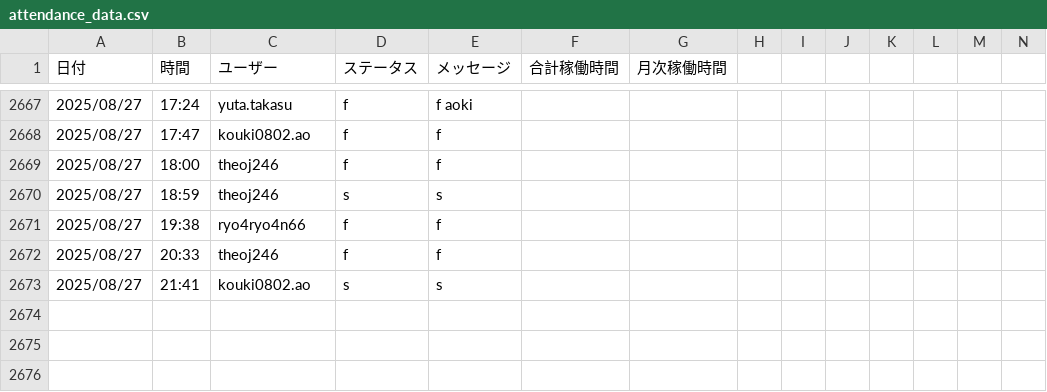
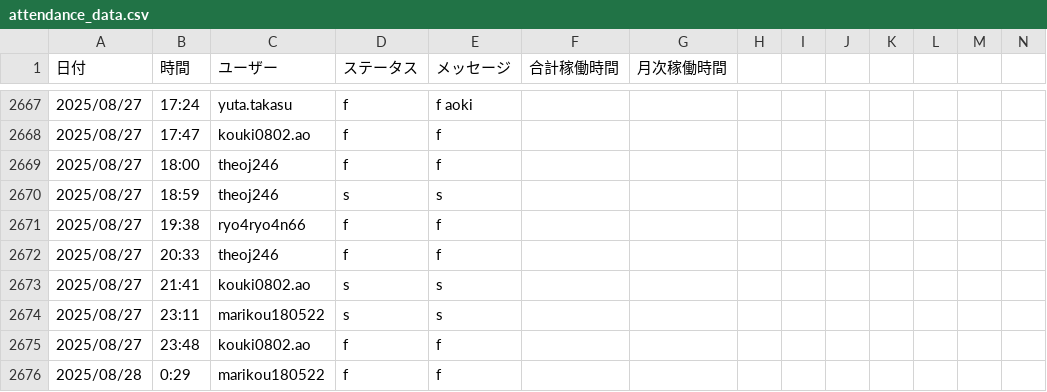
Before and after one commit to kou180522/kintai, a CSV file: data/attendance_data.csv, drawn as a sheet; only a part is shown, gaps mark what is left out; rows hold the shown columns only; the diff names each change by its address in the sheet, - before the commit and + after, or states it on an @@ line.

```diff
--- a/data/attendance_data.csv
+++ b/data/attendance_data.csv
+row 2674: 2025/08/27 | 23:11 | marikou180522 | s | s
+row 2675: 2025/08/27 | 23:48 | kouki0802.ao | f | f
+row 2676: 2025/08/28 | 0:29 | marikou180522 | f | f
```
